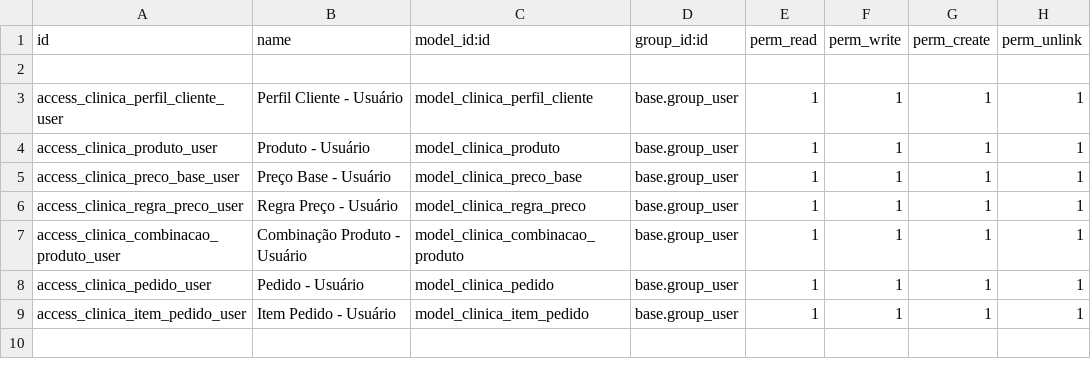
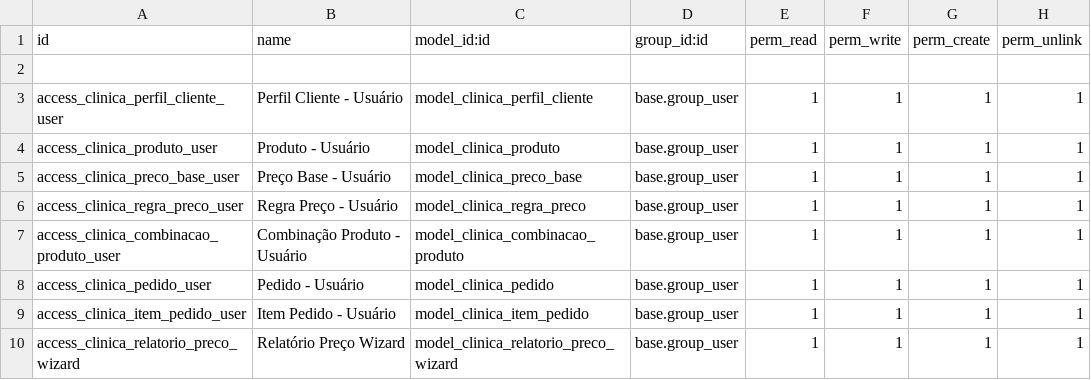
Before and after one commit to walbercruz03/odoo_sample_module, a CSV file: security/ir.model.access.csv, drawn as a sheet.

Commit message:
relatorio_ok

```diff
--- a/security/ir.model.access.csv
+++ b/security/ir.model.access.csv
@@ -9 +9,2 @@ access_clinica_pedido_user,Pedido - Usuário,model_clinica_pedido,base.group_use
 access_clinica_item_pedido_user,Item Pedido - Usuário,model_clinica_item_pedido,base.group_user,1,1,1,1
+access_clinica_relatorio_preco_wizard,Relatório Preço Wizard,model_clinica_relatorio_preco_wizard,base.group_user,1,1,1,1
```
Also changed, not shown: 3 other files.
